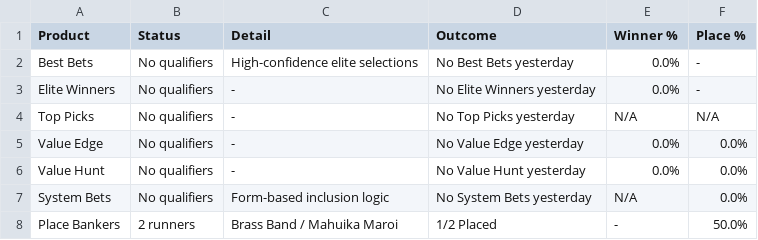
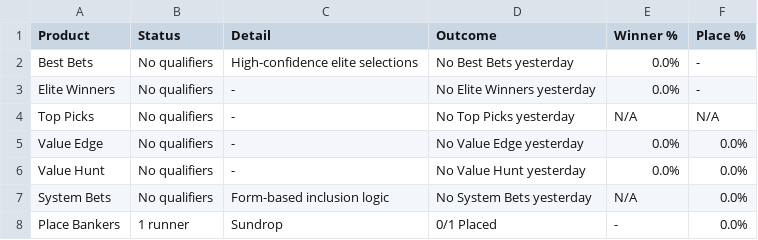
Before and after one commit to puntingiq/puntingiq-site, a CSV file: reports/latest/web_product_status.csv, drawn as a sheet.

```diff
--- a/reports/latest/web_product_status.csv
+++ b/reports/latest/web_product_status.csv
@@ -7,2 +7,2 @@ Value Hunt,No qualifiers,-,No Value Hunt yesterday,0.0%,0.0%
 System Bets,No qualifiers,Form-based inclusion logic,No System Bets yesterday,N/A,0.0%
-Place Bankers,2 runners,Brass Band / Mahuika Maroi,1/2 Placed,-,50.0%
+Place Bankers,1 runner,Sundrop,0/1 Placed,-,0.0%
```
Also changed, not shown: reports/latest/place_bankers_live_results.csv, reports/latest/web_race_by_race_summary.csv, 18 other files.
